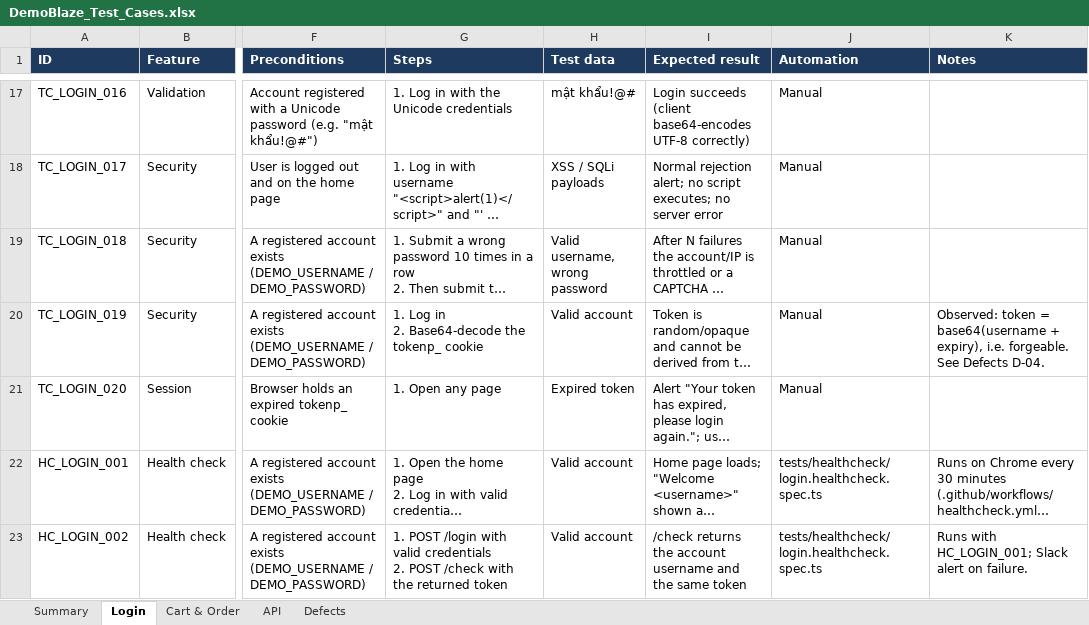
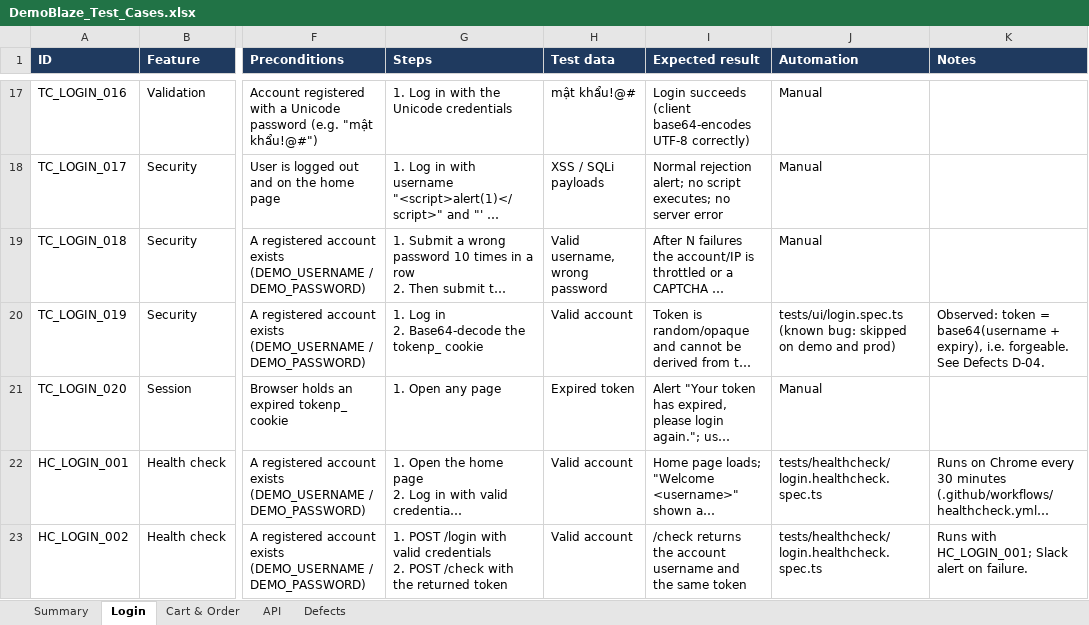
Before and after one commit to xuanhavcdn/testchallenge-99tech-caoxuanha, an Excel workbook: docs/DemoBlaze_Test_Cases.xlsx, sheet Login, drawn as a sheet; only a part is shown, gaps mark what is left out; long unchanged cells end in …; values as stored, in another font and other column widths than the file's, no borders; the diff names each change by its address in the sheet, - before the commit and + after, or states it on an @@ line.

```diff
--- a/docs/DemoBlaze_Test_Cases.xlsx (sheet Login)
+++ b/docs/DemoBlaze_Test_Cases.xlsx (sheet Login)
-J20 (Automation): Manual
+J20 (Automation): tests/ui/login.spec.ts (known bug: skipped on demo and prod)
```
Also changed, not shown: sheet Summary, sheet Cart & Order, 7 other files.
